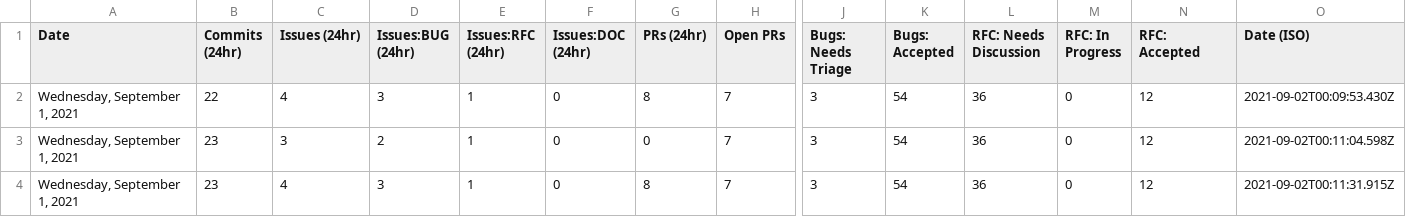
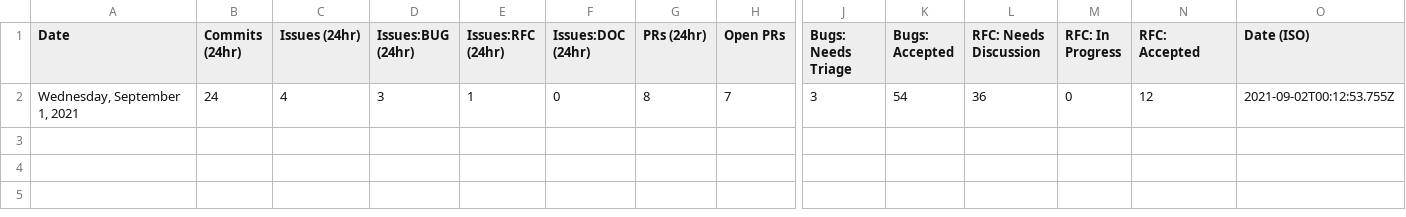
Before and after one commit to carmen16gm/astro, a CSV file: scripts/stats/stats.csv, drawn as a sheet; only a part is shown, gaps mark what is left out; removed rows and columns are numbered as before the commit, all else as after; rows hold the shown columns only; the diff names each change by its address in the sheet, - before the commit and + after, or states it on an @@ line.

Commit message:
add stats on activity in last 24 hours

```diff
--- a/scripts/stats/stats.csv
+++ b/scripts/stats/stats.csv
-row 2: Wednesday, September 1, 2021 | 22 | 4 | 3 | 1 | 0 | 8 | 7 | 3 | 54 | 36 | 0 | 12 | 2021-09-02T00:09:53.430Z
-row 3: Wednesday, September 1, 2021 | 23 | 3 | 2 | 1 | 0 | 0 | 7 | 3 | 54 | 36 | 0 | 12 | 2021-09-02T00:11:04.598Z
-B2 (Commits (24hr)): 23
+B2 (Commits (24hr)): 24
-O2 (Date (ISO)): 2021-09-02T00:11:31.915Z
+O2 (Date (ISO)): 2021-09-02T00:12:53.755Z
```
